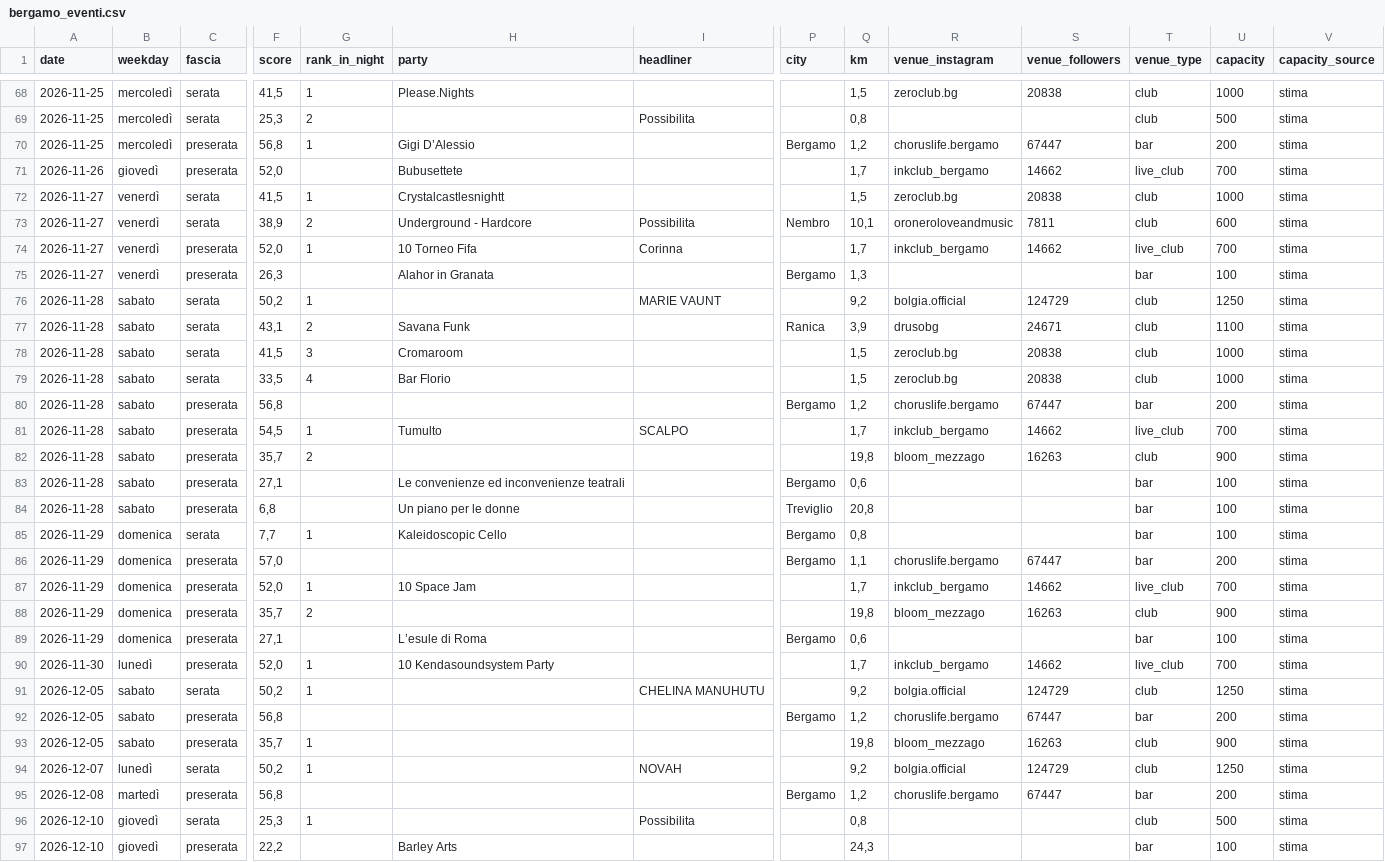
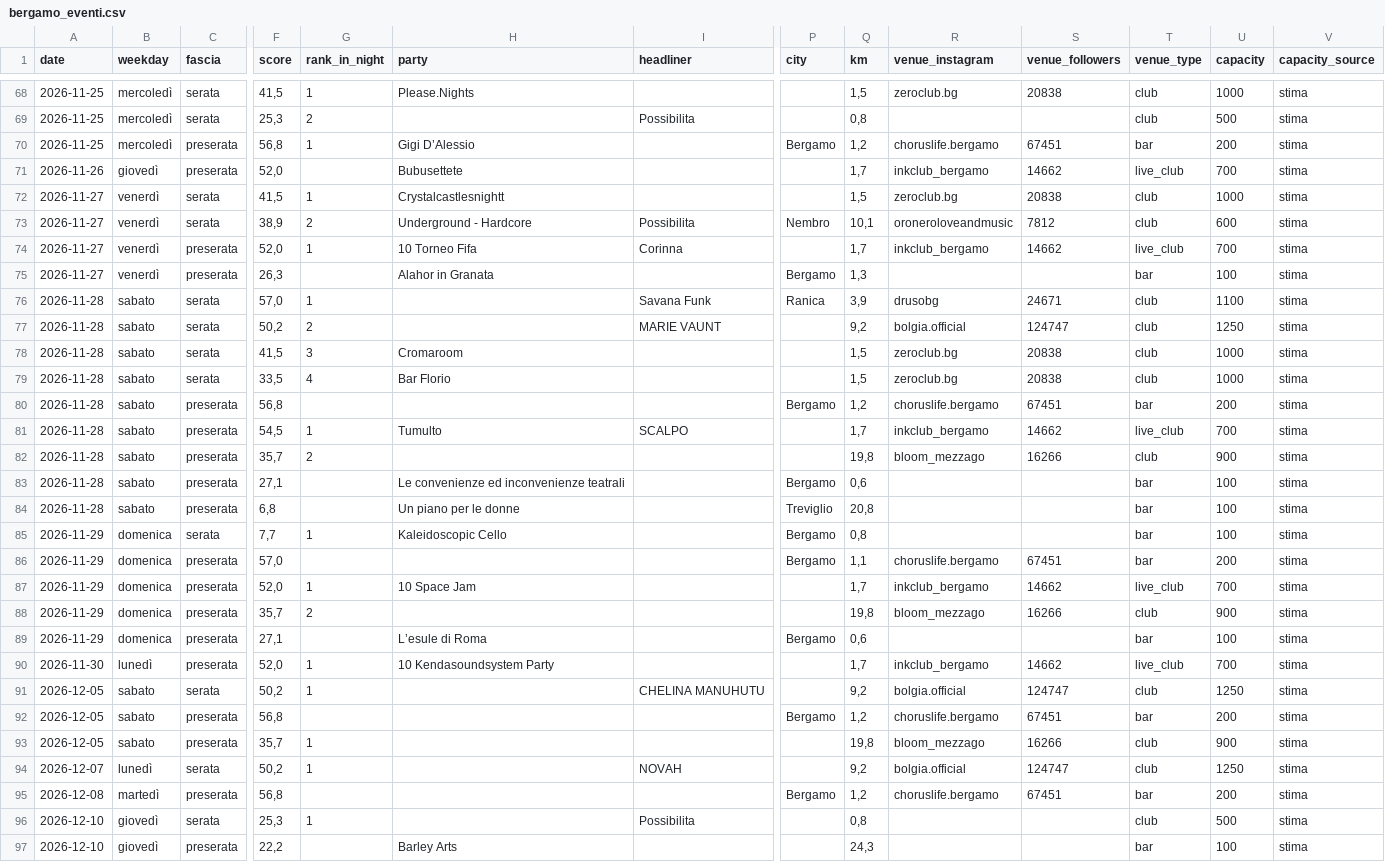
Before and after one commit to filipponoidevents-blip/bergamo-events, a CSV file: cities/bergamo/out/bergamo_eventi.csv, drawn as a sheet; only a part is shown, gaps mark what is left out; removed rows and columns are numbered as before the commit, all else as after; rows hold the shown columns only; the diff covers the shown part only; the diff names each change by its address in the sheet, - before the commit and + after, or states it on an @@ line.

```diff
--- a/cities/bergamo/out/bergamo_eventi.csv
+++ b/cities/bergamo/out/bergamo_eventi.csv
-S70 (venue_followers): 67447
+S70 (venue_followers): 67451
-S73 (venue_followers): 7811
+S73 (venue_followers): 7812
+row 76: 2026-11-28 | sabato | serata | 57,0 | 1 |  | Savana Funk | Ranica | 3,9 | drusobg | 24671 | club | 1100 | stima
-G77 (rank_in_night): 1
+G77 (rank_in_night): 2
-S77 (venue_followers): 124729
+S77 (venue_followers): 124747
-row 77: 2026-11-28 | sabato | serata | 43,1 | 2 | Savana Funk |  | Ranica | 3,9 | drusobg | 24671 | club | 1100 | stima
-S80 (venue_followers): 67447
+S80 (venue_followers): 67451
-S82 (venue_followers): 16263
+S82 (venue_followers): 16266
-S86 (venue_followers): 67447
+S86 (venue_followers): 67451
-S88 (venue_followers): 16263
+S88 (venue_followers): 16266
-S91 (venue_followers): 124729
+S91 (venue_followers): 124747
-S92 (venue_followers): 67447
+S92 (venue_followers): 67451
-S93 (venue_followers): 16263
+S93 (venue_followers): 16266
-S94 (venue_followers): 124729
+S94 (venue_followers): 124747
-S95 (venue_followers): 67447
+S95 (venue_followers): 67451
```
Also changed, not shown: 1 added row and 32 edited cells elsewhere in this file, cities/bergamo/out/bergamo_locali.csv, cities/bergamo/out/bergamo_profili.csv, 12 other files.
